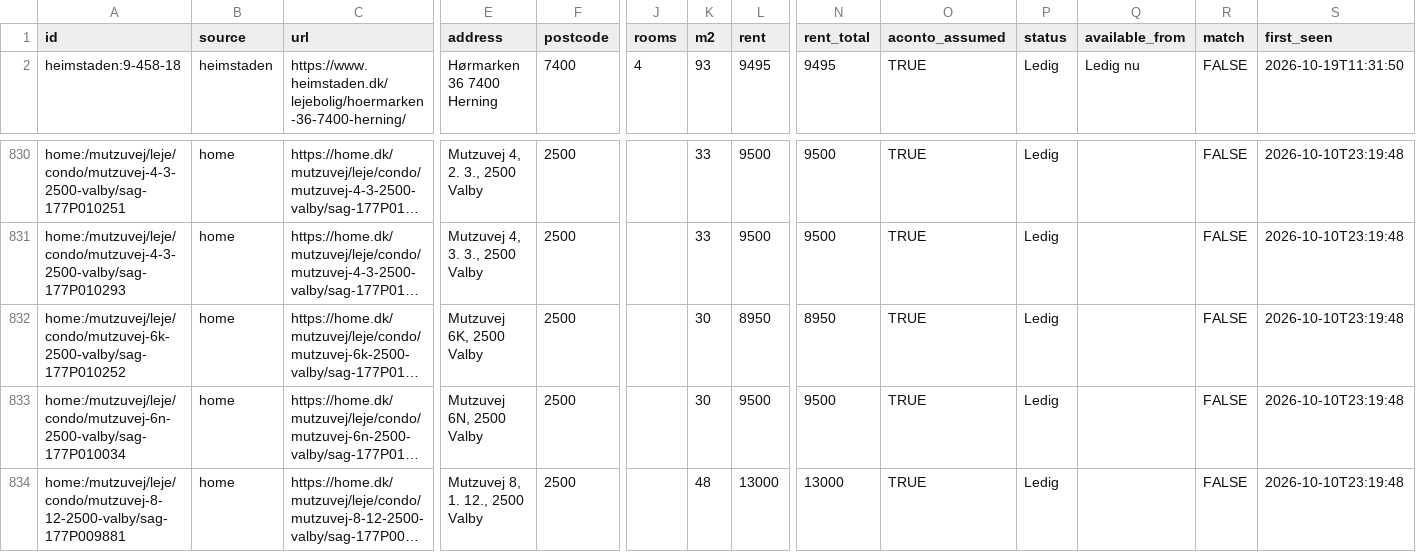
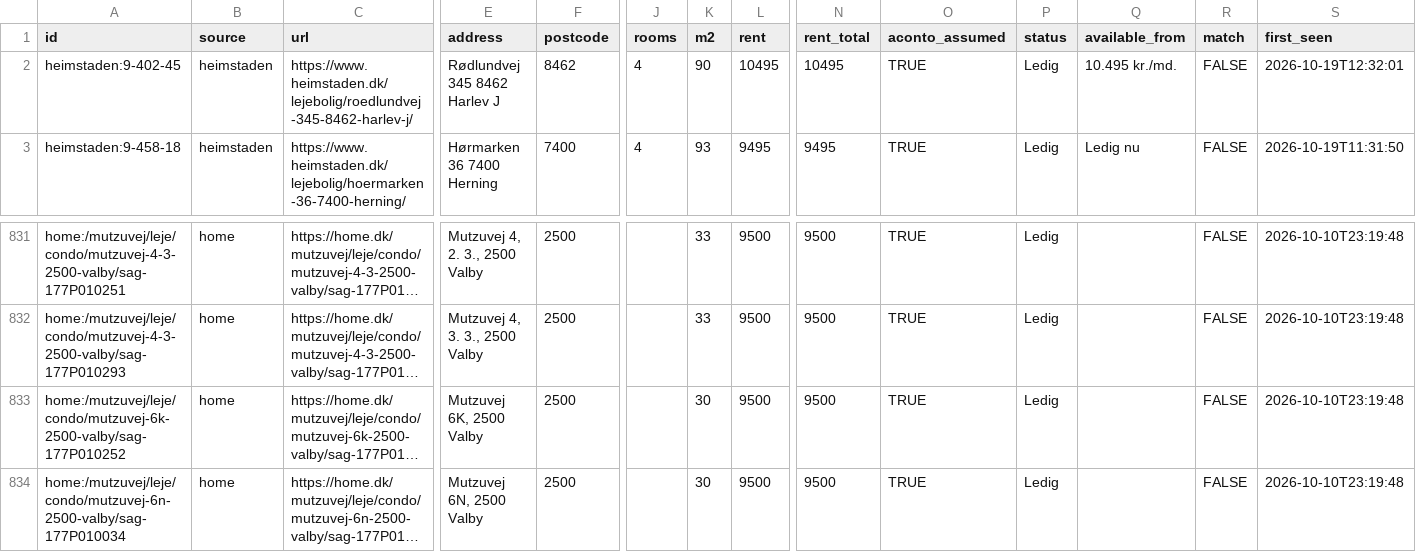
Before and after one commit to chr-heide/cph-rental-monitor, a CSV file: data/listings.csv, drawn as a sheet; only a part is shown, gaps mark what is left out; the shorter side is filled out with more unchanged rows; long unchanged cells end in …; addresses are those after the commit; rows hold the shown columns only; the diff names each change by its address in the sheet, - before the commit and + after, or states it on an @@ line.

Commit message:
data 2026-10-19T10:34:14Z

```diff
--- a/data/listings.csv
+++ b/data/listings.csv
+row 2: heimstaden:9-402-45 | heimstaden | https://www.heimstaden.dk/lejebolig/roedlundvej-345-8462-harlev-j/ | Rødlundvej 345 8462 Harlev J | 8462 | 4 | 90 | 10495 | 10495 | TRUE | Ledig | 10.495 kr./md. | FALSE | 2026-10-19T12:32:01
-L833 (rent): 8950
+L833 (rent): 9500
-N833 (rent_total): 8950
+N833 (rent_total): 9500
```
Also changed, not shown: data/site_status.csv.
